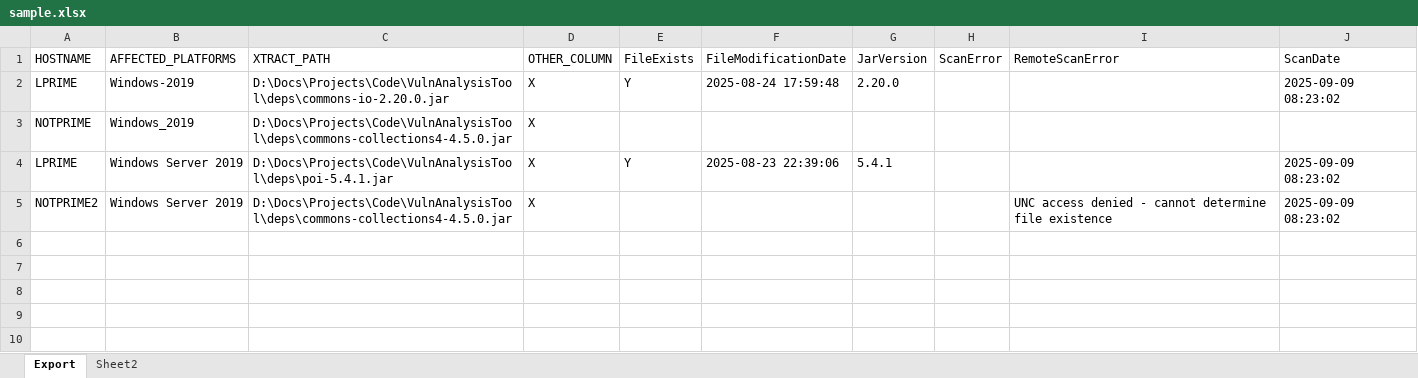
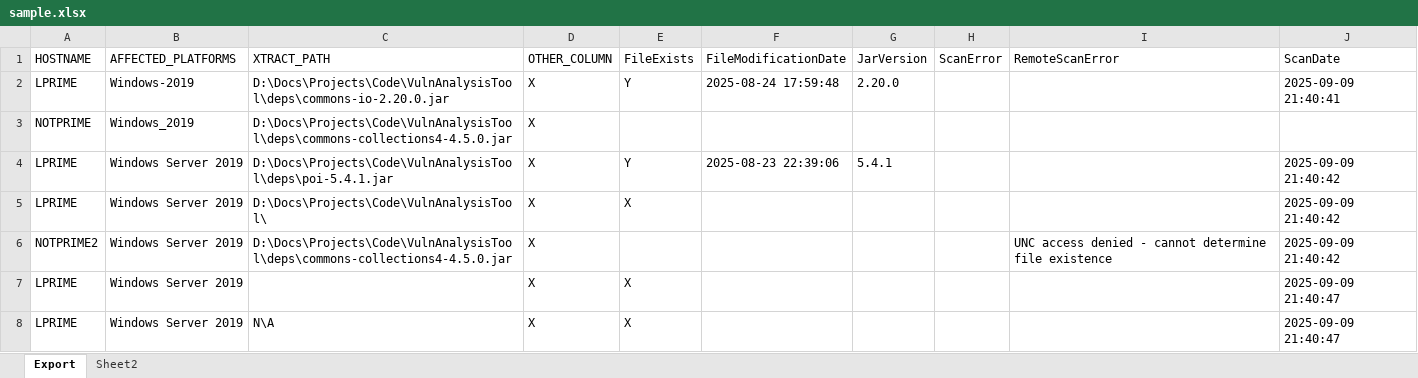
Before and after one commit to alexeyko76/VulnAnalysisTool, an Excel workbook: sample-data/sample.xlsx, sheet Export, drawn as a sheet; values as stored, in another font and other column widths than the file's, no borders; addresses are those after the commit; the diff names each change by its address in the sheet, - before the commit and + after, or states it on an @@ line.

```diff
--- a/sample-data/sample.xlsx (sheet Export)
+++ b/sample-data/sample.xlsx (sheet Export)
-J2 (ScanDate): 2025-09-09 08:23:02
+J2 (ScanDate): 2025-09-09 21:40:41
-J4 (ScanDate): 2025-09-09 08:23:02
+J4 (ScanDate): 2025-09-09 21:40:42
+row 5: LPRIME | Windows Server 2019 | D:\Docs\Projects\Code\VulnAnalysisTool\ | X | X |  |  |  |  | 2025-09-09 21:40:42
-J6 (ScanDate): 2025-09-09 08:23:02
+J6 (ScanDate): 2025-09-09 21:40:42
+row 7: LPRIME | Windows Server 2019 |  | X | X |  |  |  |  | 2025-09-09 21:40:47
+row 8: LPRIME | Windows Server 2019 | N\A | X | X |  |  |  |  | 2025-09-09 21:40:47
```
Also changed, not shown: 4 other files.
